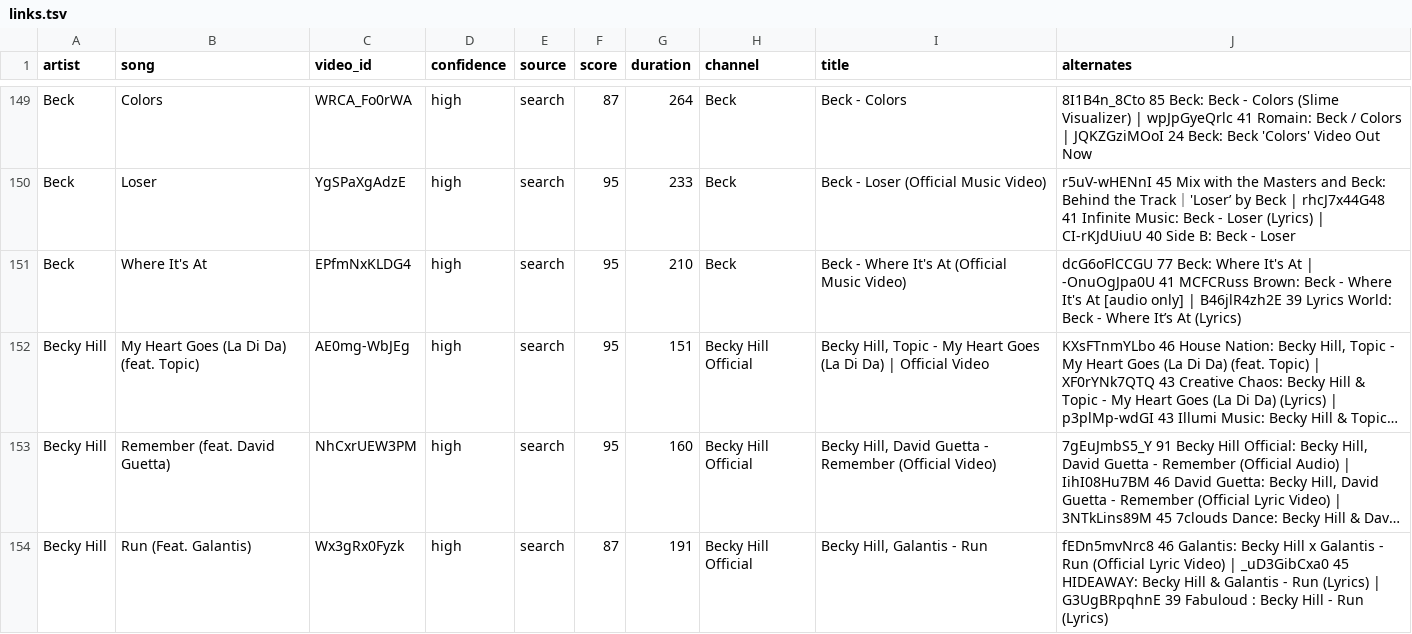
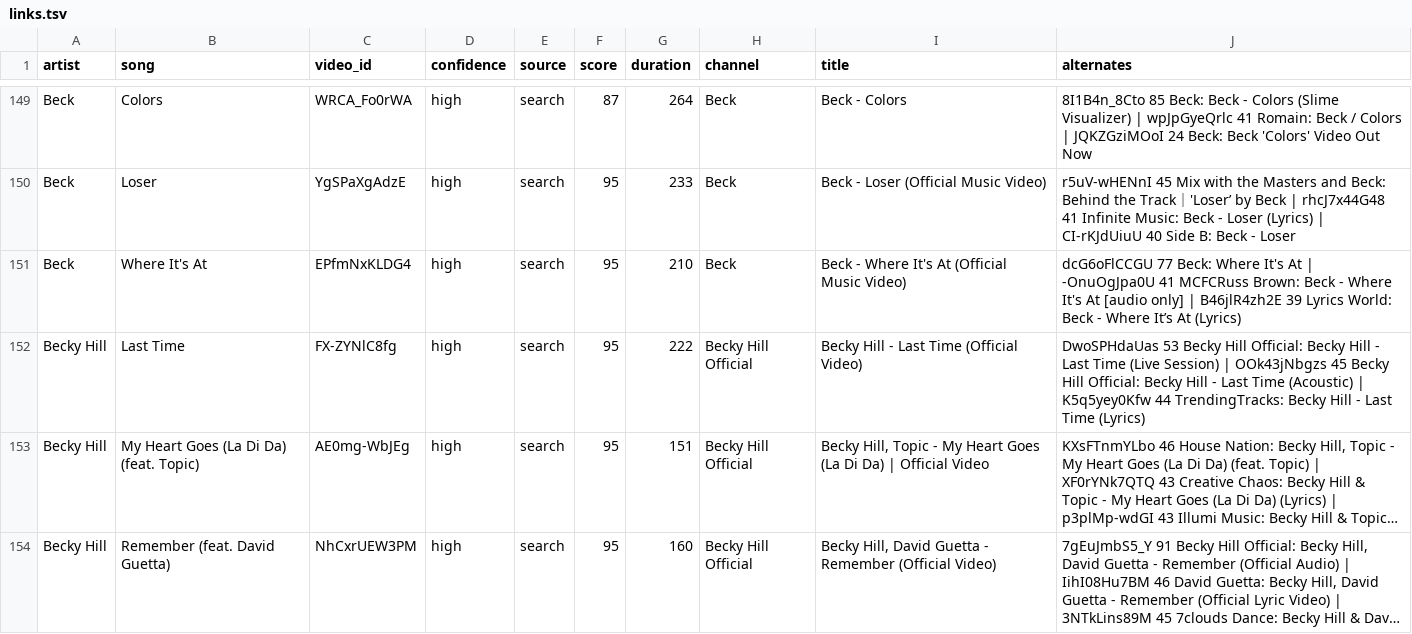
Before and after one commit to scubdon/wmradio, a TSV file: youtube/links.tsv, drawn as a sheet; only a part is shown, gaps mark what is left out; the shorter side is filled out with more unchanged rows; long unchanged cells end in …; the diff names each change by its address in the sheet, - before the commit and + after, or states it on an @@ line.

```diff
--- a/youtube/links.tsv
+++ b/youtube/links.tsv
+row 152: Becky Hill | Last Time | FX-ZYNlC8fg | high | search | 95 | 222 | Becky Hill Official | Becky Hill - Last Time (Official Video) | DwoSPHdaUas 53 Becky Hill Official: Becky Hill - Last Time (Live Session) | OOk43jNbgzs 45 Becky Hill Official: Becky Hill - Last Time (Acoustic) | K5q5yey0Kfw 44 TrendingTracks: Becky Hill - Last Time (Lyrics)
```
